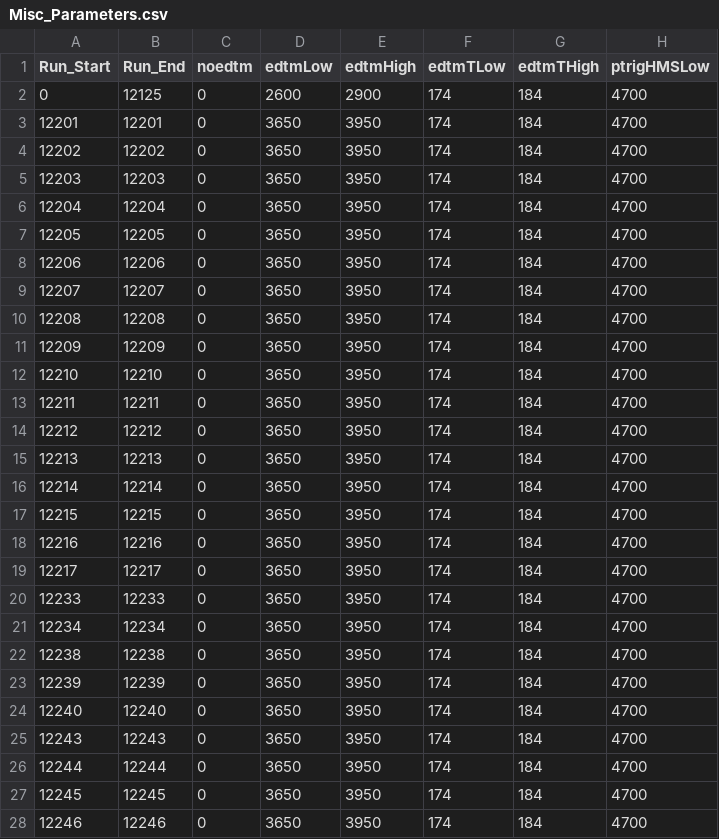
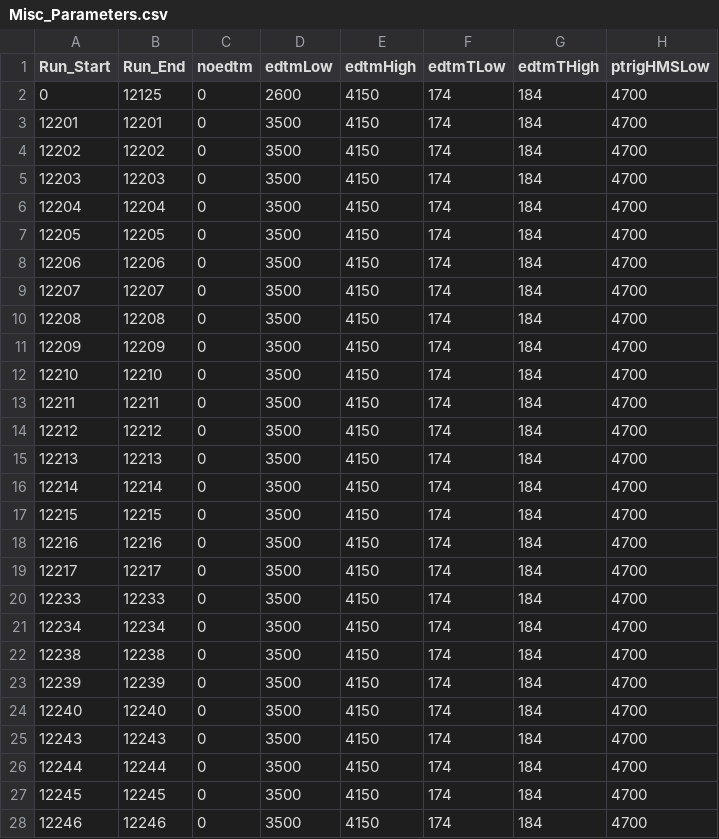
Before and after one commit to JeffersonLab/UTIL_PION, a CSV file: DB/PARAM/PionLT/Misc_Parameters.csv, drawn as a sheet; only a part is shown; the diff covers the shown part only; the diff names each change by its address in the sheet, - before the commit and + after, or states it on an @@ line.

Commit message:
edtm cut param

```diff
--- a/DB/PARAM/PionLT/Misc_Parameters.csv
+++ b/DB/PARAM/PionLT/Misc_Parameters.csv
-E2 (edtmHigh): 2900
+E2 (edtmHigh): 4150
-D3:D28 (edtmLow): 3650
+D3:D28 (edtmLow): 3500
-E3:E28 (edtmHigh): 3950
+E3:E28 (edtmHigh): 4150
```
Also changed, not shown: 128 edited cells elsewhere in this file.
